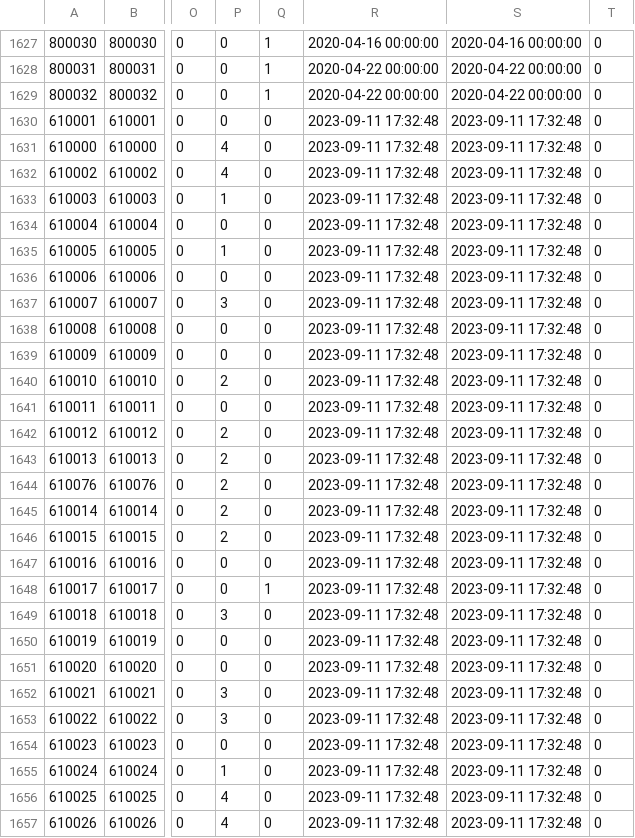
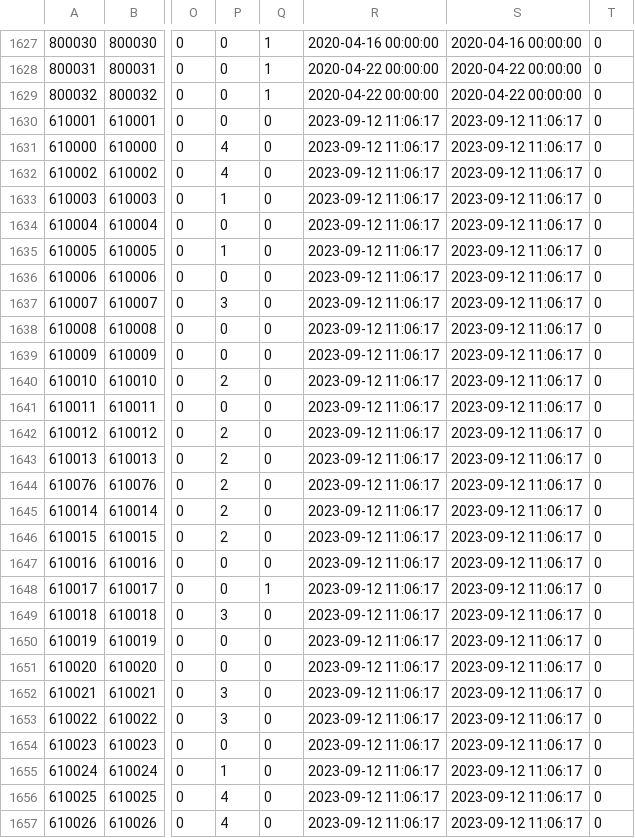
Before and after one commit to game4353/fkg_data, a TSV file: master/masterGardenMakeoverItem.tsv, drawn as a sheet; only a part is shown, gaps mark what is left out; the diff covers the shown part only; the diff names each change by its address in the sheet, - before the commit and + after, or states it on an @@ line.

Commit message:
ver 1.445.2

```diff
--- a/master/masterGardenMakeoverItem.tsv
+++ b/master/masterGardenMakeoverItem.tsv
-R1630:R1657: 2023-09-11 17:32:48
+R1630:R1657: 2023-09-12 11:06:17
-S1630:S1657: 2023-09-11 17:32:48
+S1630:S1657: 2023-09-12 11:06:17
```
Also changed, not shown: 136 edited cells elsewhere in this file.
